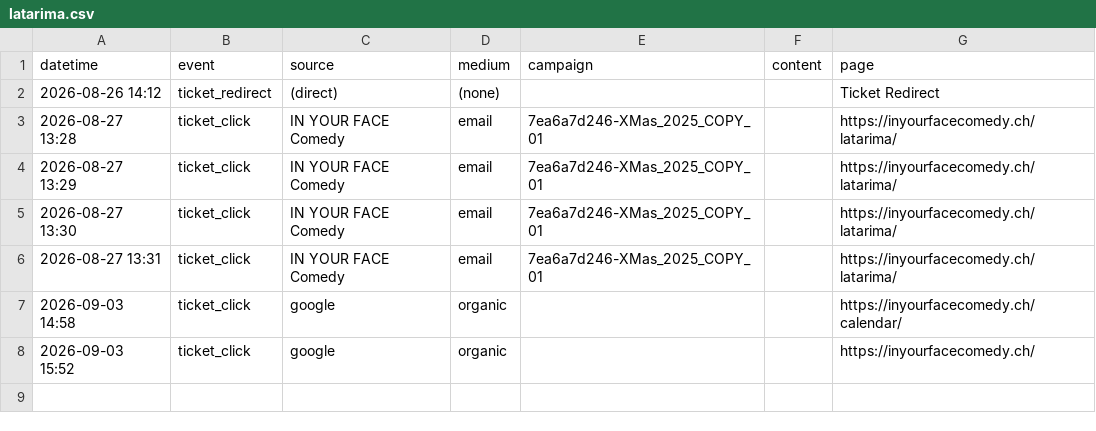
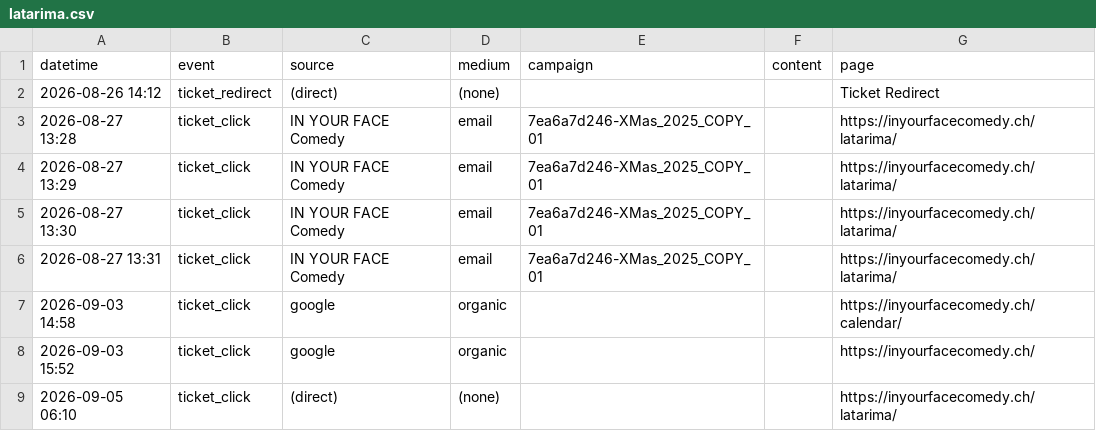
Before and after one commit to harryf/inyourfacecomedy, a CSV file: assets/reports/latarima.csv, drawn as a sheet.

```diff
--- a/assets/reports/latarima.csv
+++ b/assets/reports/latarima.csv
@@ -8 +8,2 @@ datetime,event,source,medium,campaign,content,page
 2026-09-03 15:52,ticket_click,google,organic,,,https://inyourfacecomedy.ch/
+2026-09-05 06:10,ticket_click,(direct),(none),,,https://inyourfacecomedy.ch/latarima/
```
Also changed, not shown: assets/reports/comedybrew.csv, assets/reports/jackpotcomedy.csv, 13 other files.
